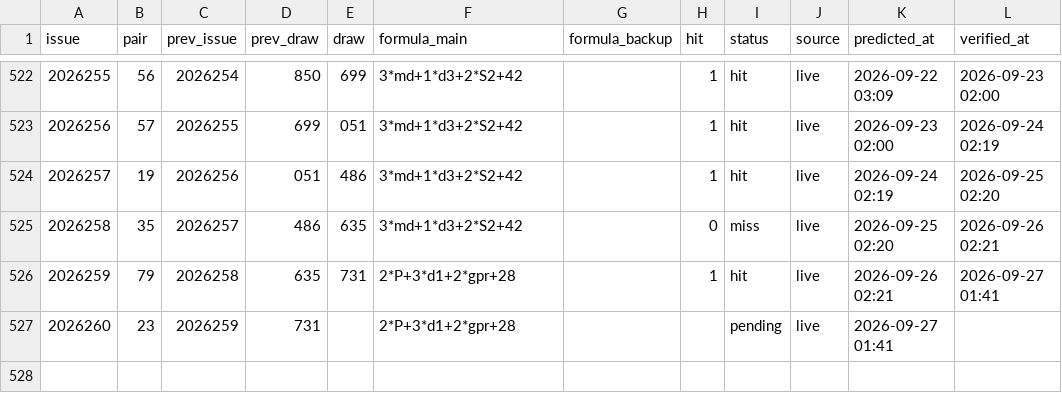
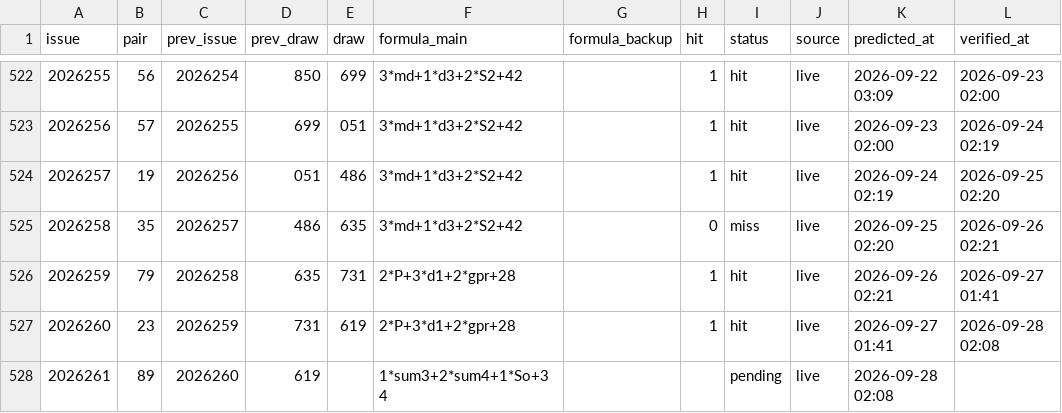
Before and after one commit to hxiaowei0102-web/fc3d-buma2, a CSV file: predictions_log.csv, drawn as a sheet; only a part is shown, gaps mark what is left out.

```diff
--- a/predictions_log.csv
+++ b/predictions_log.csv
@@ -526,2 +526,3 @@ issue,pair,prev_issue,prev_draw,draw,formula_main,formula_backup,hit,status,sour
 2026259,79,2026258,635,731,2*P+3*d1+2*gpr+28,,1,hit,live,2026-09-26 02:21,2026-09-27 01:41
-2026260,23,2026259,731,,2*P+3*d1+2*gpr+28,,,pending,live,2026-09-27 01:41,
+2026260,23,2026259,731,619,2*P+3*d1+2*gpr+28,,1,hit,live,2026-09-27 01:41,2026-09-28 02:08
+2026261,89,2026260,619,,1*sum3+2*sum4+1*So+34,,,pending,live,2026-09-28 02:08,
```
Also changed, not shown: data/fc3d-history.csv, predictions_log_500.csv, 3 other files.
